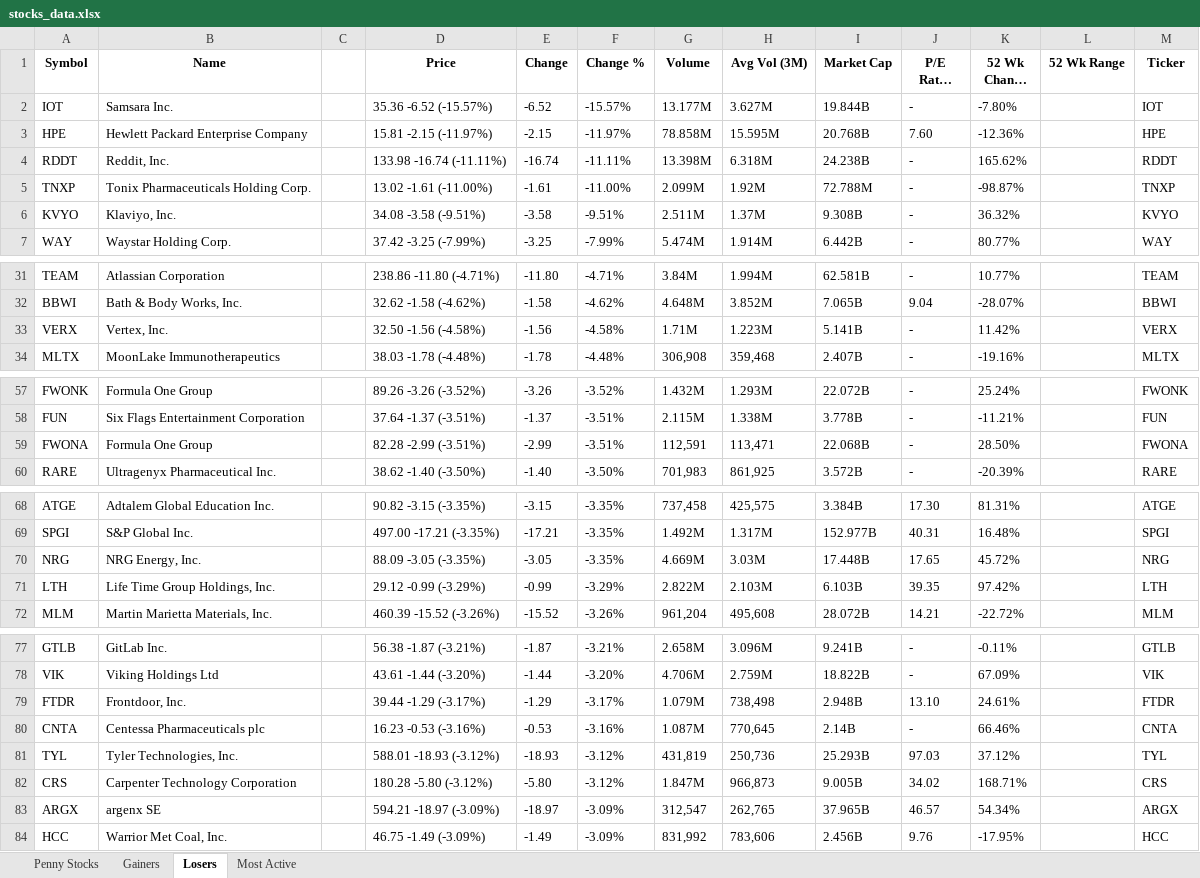
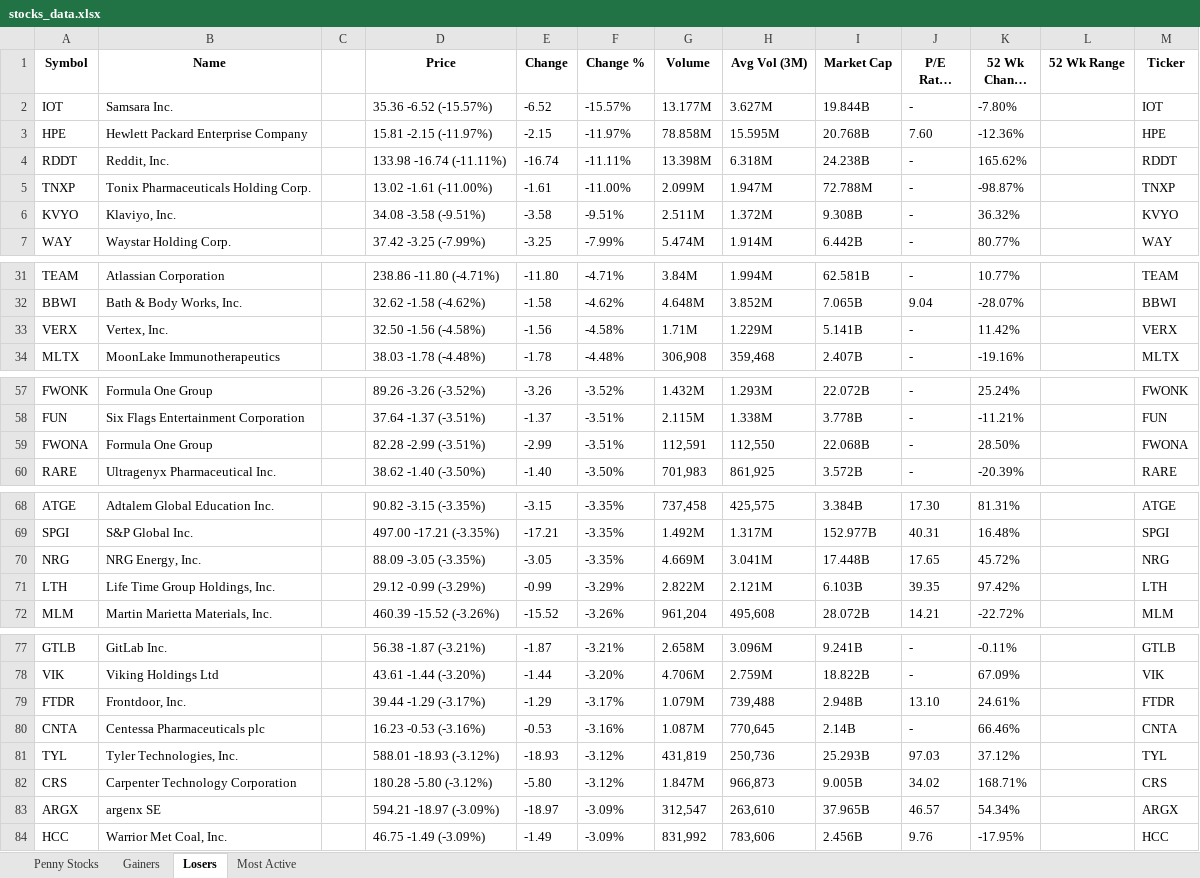
Before and after one commit to carlosfaz/StockPlotter, an Excel workbook: stocks_data.xlsx, sheet Losers, drawn as a sheet; only a part is shown, gaps mark what is left out; long unchanged cells end in …; values as stored, in another font and other column widths than the file's, no borders; the diff covers the shown part only; the diff names each change by its address in the sheet, - before the commit and + after, or states it on an @@ line.

```diff
--- a/stocks_data.xlsx (sheet Losers)
+++ b/stocks_data.xlsx (sheet Losers)
-H5 (Avg Vol (3M)): 1.92M
+H5 (Avg Vol (3M)): 1.947M
-H6 (Avg Vol (3M)): 1.37M
+H6 (Avg Vol (3M)): 1.372M
-H33 (Avg Vol (3M)): 1.223M
+H33 (Avg Vol (3M)): 1.229M
-H59 (Avg Vol (3M)): 113,471
+H59 (Avg Vol (3M)): 112,550
-H70 (Avg Vol (3M)): 3.03M
+H70 (Avg Vol (3M)): 3.041M
-H71 (Avg Vol (3M)): 2.103M
+H71 (Avg Vol (3M)): 2.121M
-H79 (Avg Vol (3M)): 738,498
+H79 (Avg Vol (3M)): 739,488
-H83 (Avg Vol (3M)): 262,765
+H83 (Avg Vol (3M)): 263,610
```
Also changed, not shown: 1 edited cell elsewhere in this sheet, sheet Gainers, sheet Penny Stocks, sheet Most Active, output/buy_sell_signals.xlsx, 1 other file.
